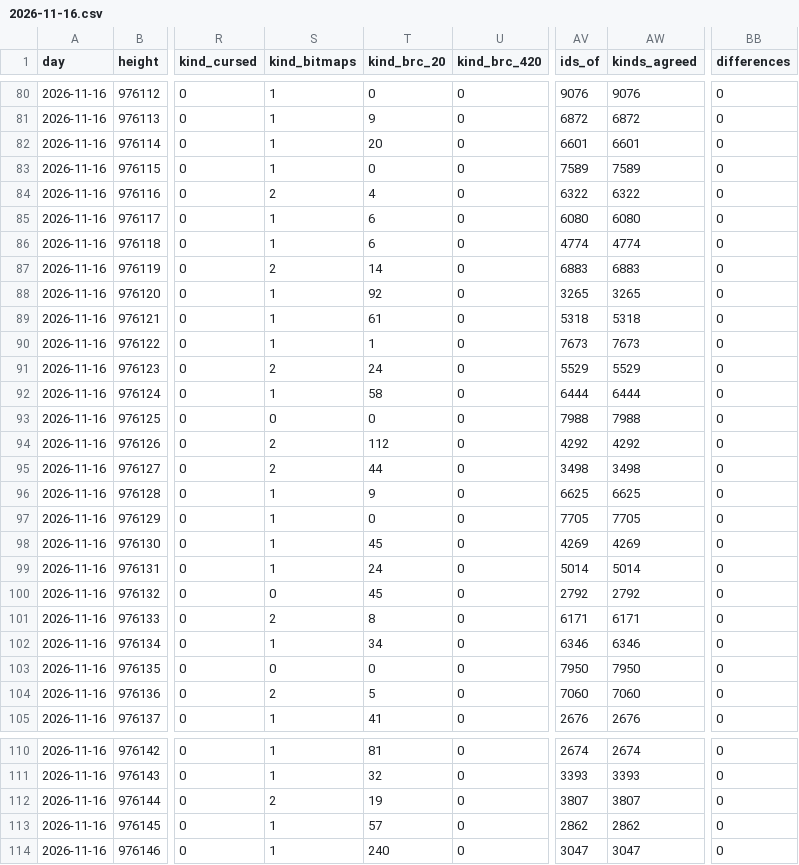
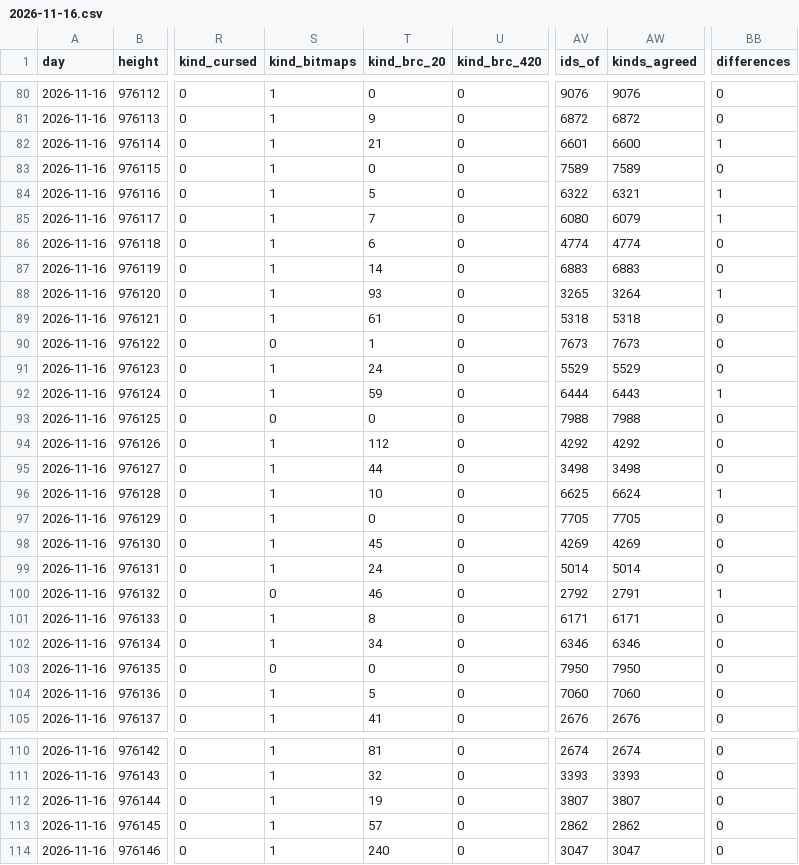
Before and after one commit to bitmap22/my-ordinal-portal, a CSV file: days/2026-11-16.csv, drawn as a sheet; only a part is shown, gaps mark what is left out; the diff covers the shown part only; the diff names each change by its address in the sheet, - before the commit and + after, or states it on an @@ line.

```diff
--- a/days/2026-11-16.csv
+++ b/days/2026-11-16.csv
-T82 (kind_brc_20): 20
+T82 (kind_brc_20): 21
-AW82 (kinds_agreed): 6601
+AW82 (kinds_agreed): 6600
-BB82 (differences): 0
+BB82 (differences): 1
-S84 (kind_bitmaps): 2
+S84 (kind_bitmaps): 1
-T84 (kind_brc_20): 4
+T84 (kind_brc_20): 5
-AW84 (kinds_agreed): 6322
+AW84 (kinds_agreed): 6321
-BB84:BB85 (differences): 0
+BB84:BB85 (differences): 1
-T85 (kind_brc_20): 6
+T85 (kind_brc_20): 7
-AW85 (kinds_agreed): 6080
+AW85 (kinds_agreed): 6079
-S87 (kind_bitmaps): 2
+S87 (kind_bitmaps): 1
-T88 (kind_brc_20): 92
+T88 (kind_brc_20): 93
-AW88 (kinds_agreed): 3265
+AW88 (kinds_agreed): 3264
-BB88 (differences): 0
+BB88 (differences): 1
-S90 (kind_bitmaps): 1
+S90 (kind_bitmaps): 0
-S91 (kind_bitmaps): 2
+S91 (kind_bitmaps): 1
-T92 (kind_brc_20): 58
+T92 (kind_brc_20): 59
-AW92 (kinds_agreed): 6444
+AW92 (kinds_agreed): 6443
-BB92 (differences): 0
+BB92 (differences): 1
-S94:S95 (kind_bitmaps): 2
+S94:S95 (kind_bitmaps): 1
-T96 (kind_brc_20): 9
+T96 (kind_brc_20): 10
-AW96 (kinds_agreed): 6625
+AW96 (kinds_agreed): 6624
-BB96 (differences): 0
+BB96 (differences): 1
-T100 (kind_brc_20): 45
+T100 (kind_brc_20): 46
-AW100 (kinds_agreed): 2792
+AW100 (kinds_agreed): 2791
-BB100 (differences): 0
+BB100 (differences): 1
-S101 (kind_bitmaps): 2
+S101 (kind_bitmaps): 1
-S104 (kind_bitmaps): 2
+S104 (kind_bitmaps): 1
-S112 (kind_bitmaps): 2
+S112 (kind_bitmaps): 1
```
Also changed, not shown: 55 edited cells elsewhere in this file, 4 other files.
